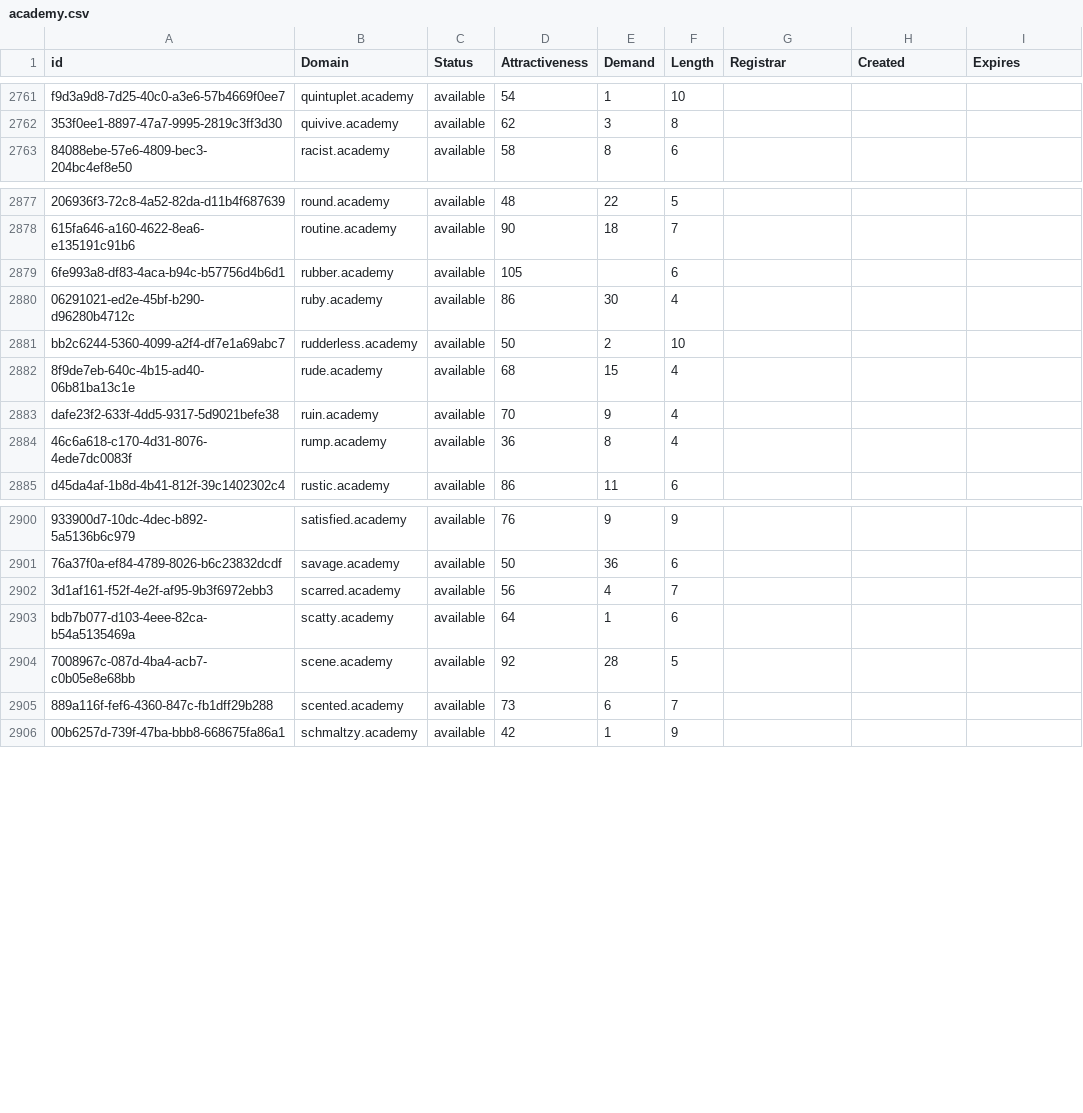
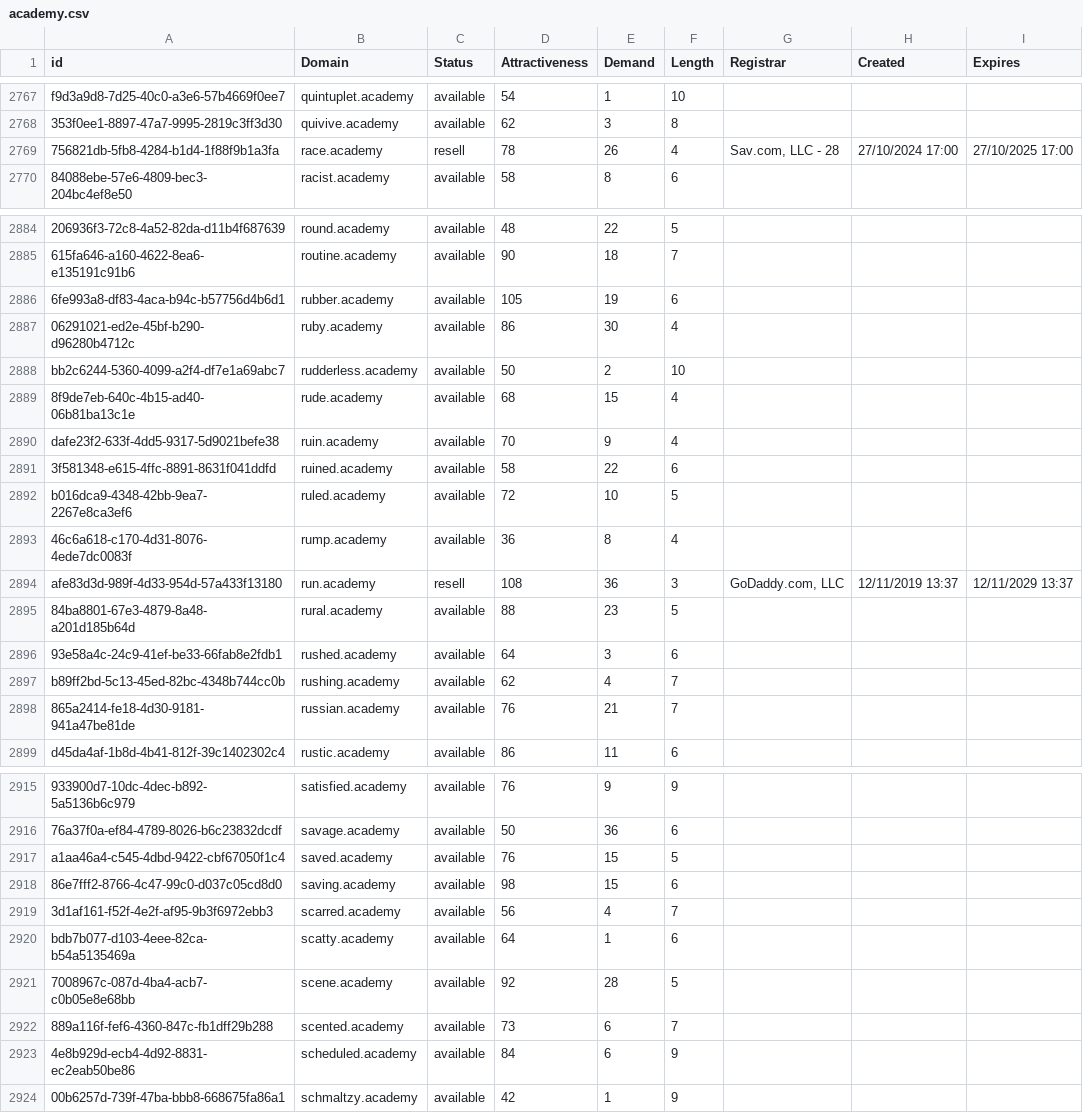
Before and after one commit to UniqueDomains/academy-oneword-domains, a CSV file: academy.csv, drawn as a sheet; only a part is shown, gaps mark what is left out; addresses are those after the commit; the diff covers the shown part only; the diff names each change by its address in the sheet, - before the commit and + after, or states it on an @@ line.

Commit message:
Domains update

```diff
--- a/academy.csv
+++ b/academy.csv
+row 2769: 756821db-5fb8-4284-b1d4-1f88f9b1a3fa | race.academy | resell | 78 | 26 | 4 | Sav.com, LLC - 28 | 27/10/2024 17:00 | 27/10/2025 17:00
-E2886 (Demand): (empty)
+E2886 (Demand): 19
+row 2891: 3f581348-e615-4ffc-8891-8631f041ddfd | ruined.academy | available | 58 | 22 | 6
+row 2892: b016dca9-4348-42bb-9ea7-2267e8ca3ef6 | ruled.academy | available | 72 | 10 | 5
+row 2894: afe83d3d-989f-4d33-954d-57a433f13180 | run.academy | resell | 108 | 36 | 3 | GoDaddy.com, LLC | 12/11/2019 13:37 | 12/11/2029 13:37
+row 2895: 84ba8801-67e3-4879-8a48-a201d185b64d | rural.academy | available | 88 | 23 | 5
+row 2896: 93e58a4c-24c9-41ef-be33-66fab8e2fdb1 | rushed.academy | available | 64 | 3 | 6
+row 2897: b89ff2bd-5c13-45ed-82bc-4348b744cc0b | rushing.academy | available | 62 | 4 | 7
+row 2898: 865a2414-fe18-4d30-9181-941a47be81de | russian.academy | available | 76 | 21 | 7
+row 2917: a1aa46a4-c545-4dbd-9422-cbf67050f1c4 | saved.academy | available | 76 | 15 | 5
+row 2918: 86e7fff2-8766-4c47-99c0-d037c05cd8d0 | saving.academy | available | 98 | 15 | 6
+row 2923: 4e8b929d-ecb4-4d92-8831-ec2eab50be86 | scheduled.academy | available | 84 | 6 | 9
```
Also changed, not shown: 7 added rows and 1 edited cell elsewhere in this file, 2 other files.
